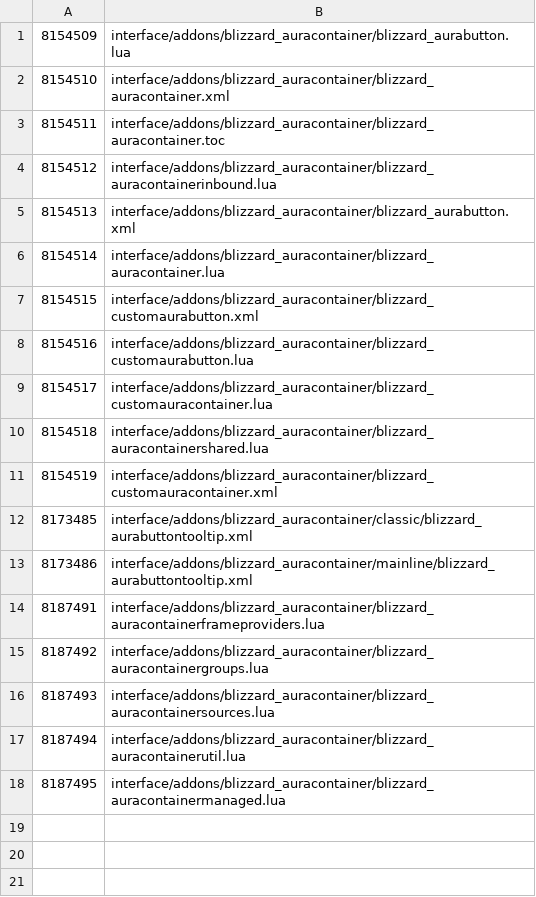
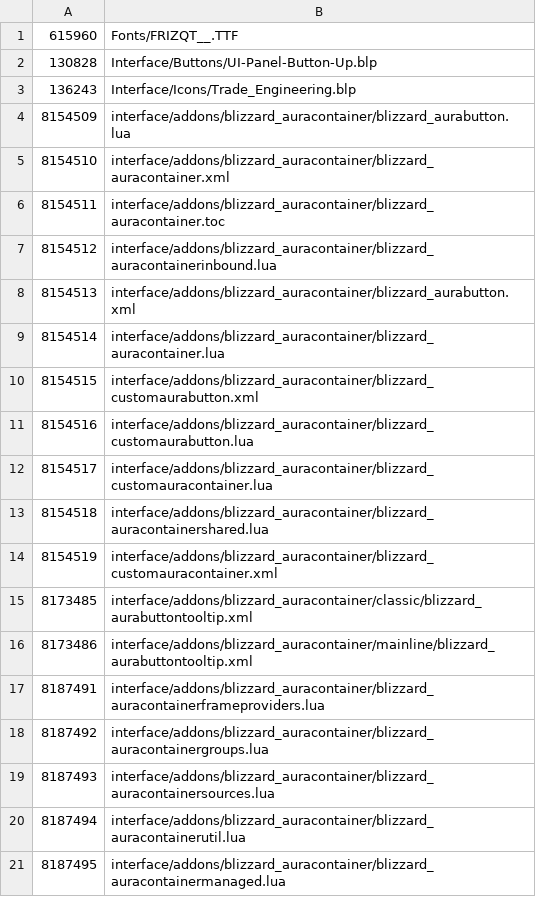
Before and after one commit to CybotTM/wow-ui-sim, a CSV file: data/listfile-overrides.csv, drawn as a sheet; the diff names each change by its address in the sheet, - before the commit and + after, or states it on an @@ line.

Commit message:
Preserve canonical limited listfile casing

```diff
--- a/data/listfile-overrides.csv
+++ b/data/listfile-overrides.csv
+row 1: 615960 | Fonts/FRIZQT__.TTF
+row 2: 130828 | Interface/Buttons/UI-Panel-Button-Up.blp
+row 3: 136243 | Interface/Icons/Trade_Engineering.blp
```
Also changed, not shown: 3 other files.
